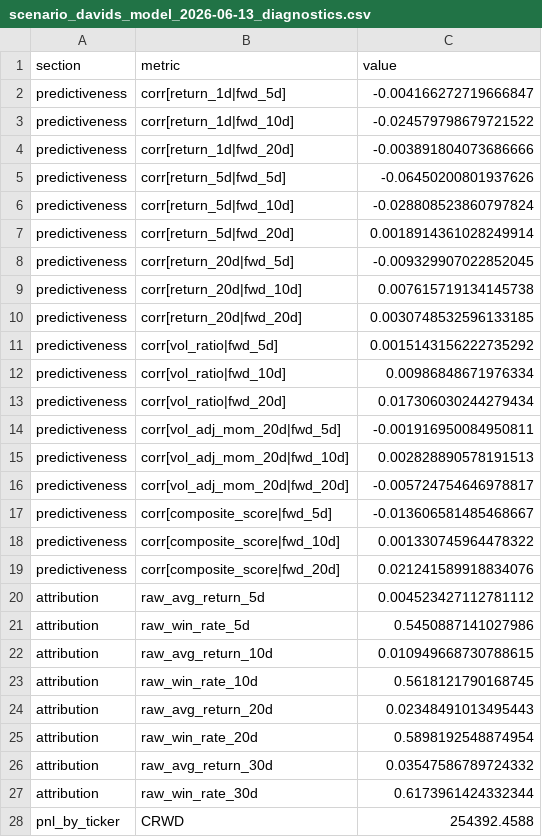
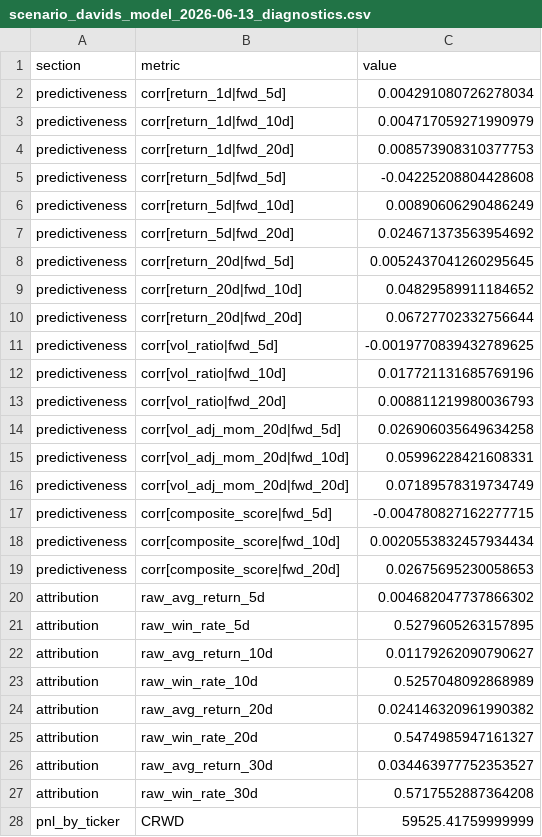
Before and after one commit to c98jyjv9by-a11y/AI-Paper-Trader, a CSV file: backtests/scenario_davids_model_2026-06-13_diagnostics.csv, drawn as a sheet; only a part is shown; the diff covers the shown part only.

```diff
--- a/backtests/scenario_davids_model_2026-06-13_diagnostics.csv
+++ b/backtests/scenario_davids_model_2026-06-13_diagnostics.csv
@@ -1,28 +1,28 @@
 section,metric,value
-predictiveness,corr[return_1d|fwd_5d],-0.004166272719666847
-predictiveness,corr[return_1d|fwd_10d],-0.024579798679721522
-predictiveness,corr[return_1d|fwd_20d],-0.003891804073686666
-predictiveness,corr[return_5d|fwd_5d],-0.06450200801937626
-predictiveness,corr[return_5d|fwd_10d],-0.028808523860797824
-predictiveness,corr[return_5d|fwd_20d],0.0018914361028249914
-predictiveness,corr[return_20d|fwd_5d],-0.009329907022852045
-predictiveness,corr[return_20d|fwd_10d],0.007615719134145738
-predictiveness,corr[return_20d|fwd_20d],0.0030748532596133185
-predictiveness,corr[vol_ratio|fwd_5d],0.0015143156222735292
-predictiveness,corr[vol_ratio|fwd_10d],0.00986848671976334
-predictiveness,corr[vol_ratio|fwd_20d],0.017306030244279434
-predictiveness,corr[vol_adj_mom_20d|fwd_5d],-0.001916950084950811
-predictiveness,corr[vol_adj_mom_20d|fwd_10d],0.002828890578191513
-predictiveness,corr[vol_adj_mom_20d|fwd_20d],-0.005724754646978817
-predictiveness,corr[composite_score|fwd_5d],-0.013606581485468667
-predictiveness,corr[composite_score|fwd_10d],0.001330745964478322
-predictiveness,corr[composite_score|fwd_20d],0.021241589918834076
-attribution,raw_avg_return_5d,0.004523427112781112
-attribution,raw_win_rate_5d,0.5450887141027986
-attribution,raw_avg_return_10d,0.010949668730788615
-attribution,raw_win_rate_10d,0.5618121790168745
-attribution,raw_avg_return_20d,0.02348491013495443
-attribution,raw_win_rate_20d,0.5898192548874954
-attribution,raw_avg_return_30d,0.03547586789724332
-attribution,raw_win_rate_30d,0.6173961424332344
-pnl_by_ticker,CRWD,254392.4588
+predictiveness,corr[return_1d|fwd_5d],0.004291080726278034
+predictiveness,corr[return_1d|fwd_10d],0.004717059271990979
+predictiveness,corr[return_1d|fwd_20d],0.008573908310377753
+predictiveness,corr[return_5d|fwd_5d],-0.04225208804428608
+predictiveness,corr[return_5d|fwd_10d],0.00890606290486249
+predictiveness,corr[return_5d|fwd_20d],0.024671373563954692
+predictiveness,corr[return_20d|fwd_5d],0.0052437041260295645
+predictiveness,corr[return_20d|fwd_10d],0.04829589911184652
+predictiveness,corr[return_20d|fwd_20d],0.06727702332756644
+predictiveness,corr[vol_ratio|fwd_5d],-0.0019770839432789625
+predictiveness,corr[vol_ratio|fwd_10d],0.017721131685769196
+predictiveness,corr[vol_ratio|fwd_20d],0.008811219980036793
+predictiveness,corr[vol_adj_mom_20d|fwd_5d],0.026906035649634258
+predictiveness,corr[vol_adj_mom_20d|fwd_10d],0.05996228421608331
+predictiveness,corr[vol_adj_mom_20d|fwd_20d],0.07189578319734749
+predictiveness,corr[composite_score|fwd_5d],-0.004780827162277715
+predictiveness,corr[composite_score|fwd_10d],0.0020553832457934434
+predictiveness,corr[composite_score|fwd_20d],0.02675695230058653
+attribution,raw_avg_return_5d,0.004682047737866302
+attribution,raw_win_rate_5d,0.5279605263157895
+attribution,raw_avg_return_10d,0.01179262090790627
+attribution,raw_win_rate_10d,0.5257048092868989
+attribution,raw_avg_return_20d,0.024146320961990382
+attribution,raw_win_rate_20d,0.5474985947161327
+attribution,raw_avg_return_30d,0.034463977752353527
+attribution,raw_win_rate_30d,0.5717552887364208
+pnl_by_ticker,CRWD,59525.41759999999
```
Also changed, not shown: 18 edited cells elsewhere in this file, 51 other files.
